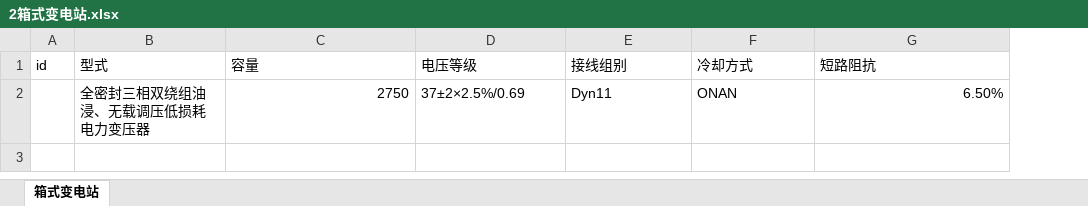
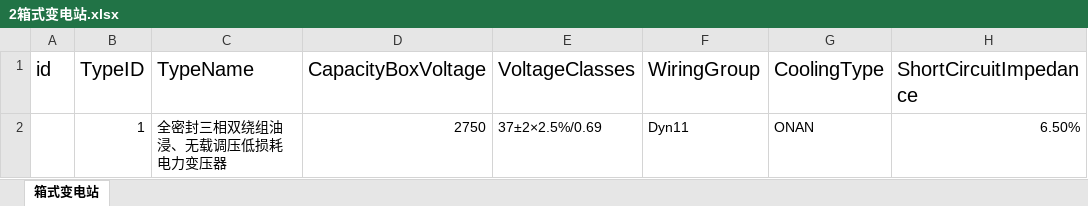
Before and after one commit to jamp78/auto_word, an Excel workbook: demo/导表/电气入库/2箱式变电站.xlsx, sheet 箱式变电站, drawn as a sheet; values as stored, in another font and other column widths than the file's, no borders; removed rows and columns are numbered as before the commit, all else as after; the diff names each change by its address in the sheet, - before the commit and + after, or states it on an @@ line.

```diff
--- a/demo/导表/电气入库/2箱式变电站.xlsx (sheet 箱式变电站)
+++ b/demo/导表/电气入库/2箱式变电站.xlsx (sheet 箱式变电站)
+column B, row 2: 1
-row 1: id | 型式 | 容量 | 电压等级 | 接线组别 | 冷却方式 | 短路阻抗
+row 1: id | TypeID | TypeName | CapacityBoxVoltage | VoltageClasses | WiringGroup | CoolingType | ShortCircuitImpedance
```
Also changed, not shown: 7 other files.
